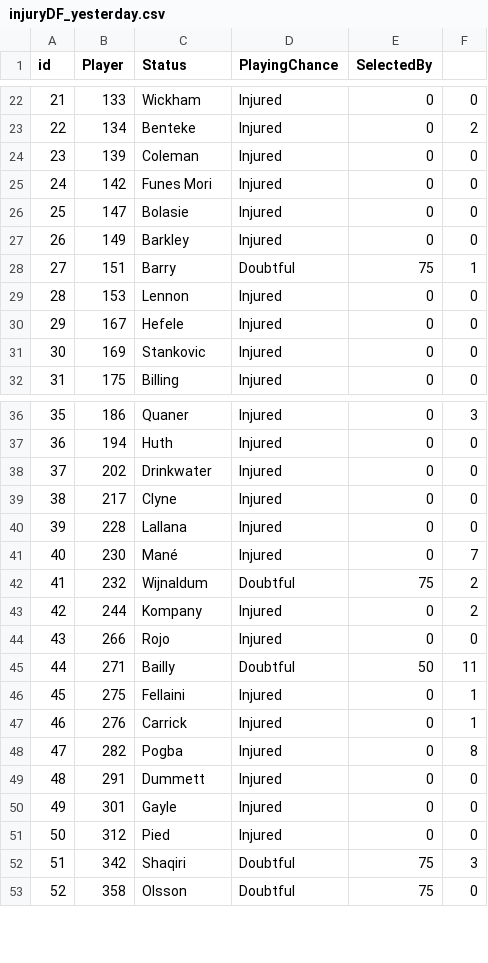
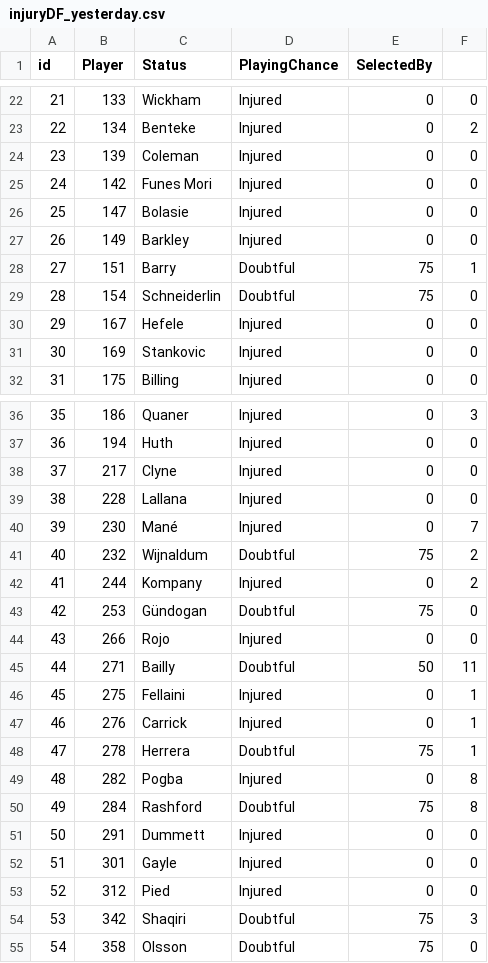
Before and after one commit to gpoudel/FPL-Analytics, a CSV file: fplBoardLive/data/injuryDF_yesterday.csv, drawn as a sheet; only a part is shown, gaps mark what is left out; removed rows and columns are numbered as before the commit, all else as after; the diff names each change by its address in the sheet, - before the commit and + after, or states it on an @@ line.

```diff
--- a/fplBoardLive/data/injuryDF_yesterday.csv
+++ b/fplBoardLive/data/injuryDF_yesterday.csv
-row 29: 28 | 153 | Lennon | Injured | 0 | 0
+row 29: 28 | 154 | Schneiderlin | Doubtful | 75 | 0
-row 38: 37 | 202 | Drinkwater | Injured | 0 | 0
@@ column A (id) renumbered from row 38 down @@
+row 43: 42 | 253 | Gündogan | Doubtful | 75 | 0
+row 48: 47 | 278 | Herrera | Doubtful | 75 | 1
+row 50: 49 | 284 | Rashford | Doubtful | 75 | 8
```
Also changed, not shown: fplBoardLive/data/DailyPriceUpdate.csv, 10 other files.
